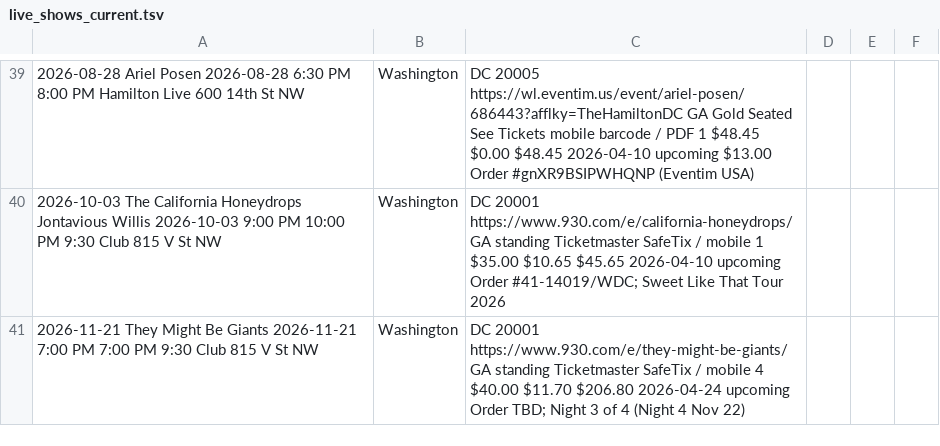
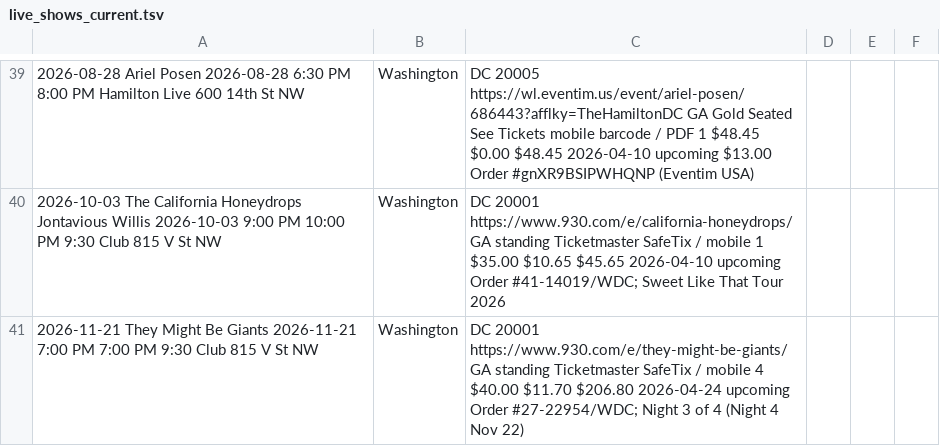
Before and after one commit to dan2bit/songs-for-my-funeral, a TSV file: live-shows/live_shows_current.tsv, drawn as a sheet; only a part is shown, gaps mark what is left out; the diff names each change by its address in the sheet, - before the commit and + after, or states it on an @@ line.

Commit message:
tmbg: add order number 27-22954/WDC for Nov 21 show

```diff
--- a/live-shows/live_shows_current.tsv
+++ b/live-shows/live_shows_current.tsv
-C41: …upcoming Order TBD; Night 3…
+C41: …upcoming Order #27-22954/WDC; Night 3…
```
